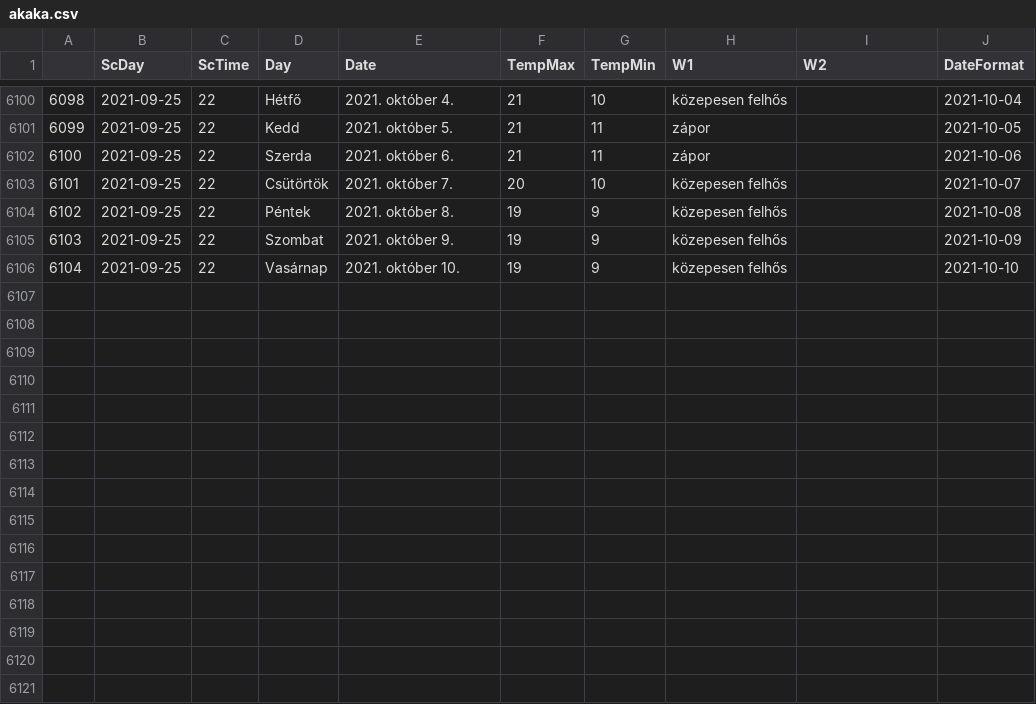
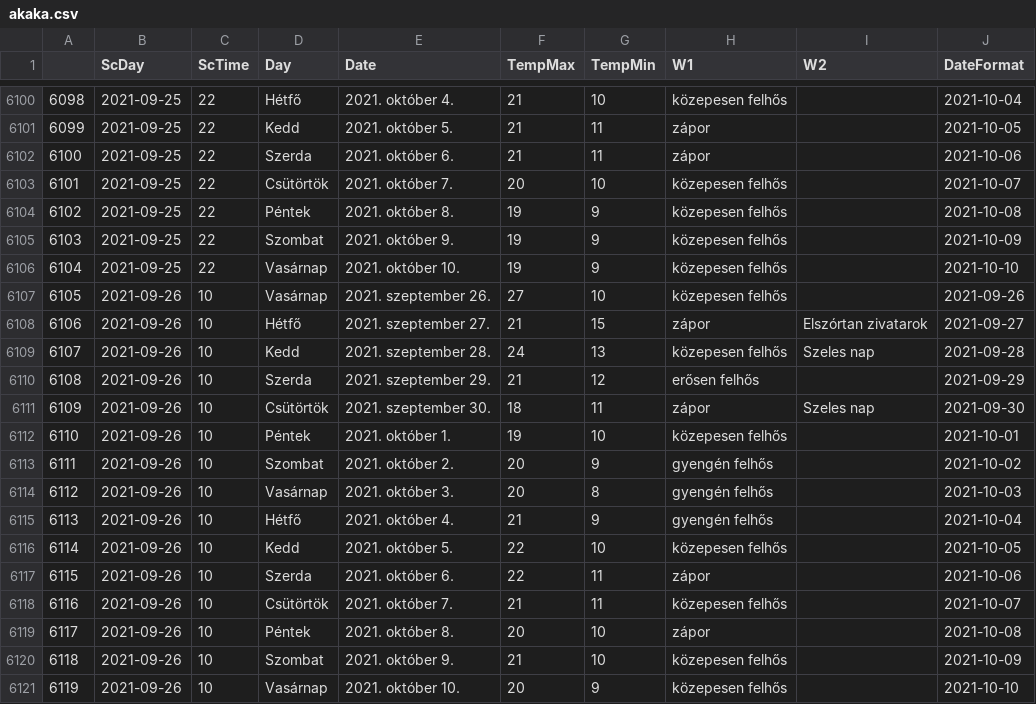
Before and after one commit to revpeter/ID_sc, a CSV file: akaka.csv, drawn as a sheet; only a part is shown, gaps mark what is left out.

```diff
--- a/akaka.csv
+++ b/akaka.csv
@@ -6106 +6106,16 @@
 6104,2021-09-25,22,Vasárnap,2021. október 10.,19,9,közepesen felhős,,2021-10-10
+6105,2021-09-26,10,Vasárnap,2021. szeptember 26.,27,10,közepesen felhős,,2021-09-26
+6106,2021-09-26,10,Hétfő,2021. szeptember 27.,21,15,zápor,Elszórtan zivatarok,2021-09-27
+6107,2021-09-26,10,Kedd,2021. szeptember 28.,24,13,közepesen felhős,Szeles nap,2021-09-28
+6108,2021-09-26,10,Szerda,2021. szeptember 29.,21,12,erősen felhős,,2021-09-29
+6109,2021-09-26,10,Csütörtök,2021. szeptember 30.,18,11,zápor,Szeles nap,2021-09-30
+6110,2021-09-26,10,Péntek,2021. október 1.,19,10,közepesen felhős,,2021-10-01
+6111,2021-09-26,10,Szombat,2021. október 2.,20,9,gyengén felhős,,2021-10-02
+6112,2021-09-26,10,Vasárnap,2021. október 3.,20,8,gyengén felhős,,2021-10-03
+6113,2021-09-26,10,Hétfő,2021. október 4.,21,9,gyengén felhős,,2021-10-04
+6114,2021-09-26,10,Kedd,2021. október 5.,22,10,közepesen felhős,,2021-10-05
+6115,2021-09-26,10,Szerda,2021. október 6.,22,11,zápor,,2021-10-06
+6116,2021-09-26,10,Csütörtök,2021. október 7.,21,11,közepesen felhős,,2021-10-07
+6117,2021-09-26,10,Péntek,2021. október 8.,20,10,zápor,,2021-10-08
+6118,2021-09-26,10,Szombat,2021. október 9.,21,10,közepesen felhős,,2021-10-09
+6119,2021-09-26,10,Vasárnap,2021. október 10.,20,9,közepesen felhős,,2021-10-10
```
